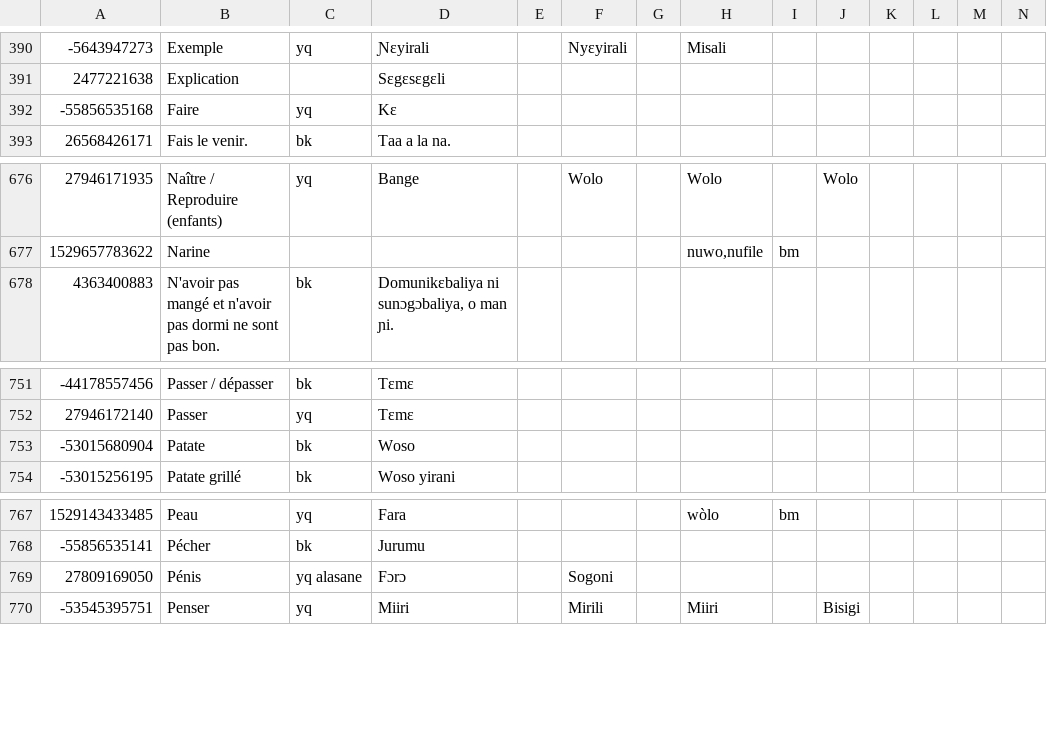
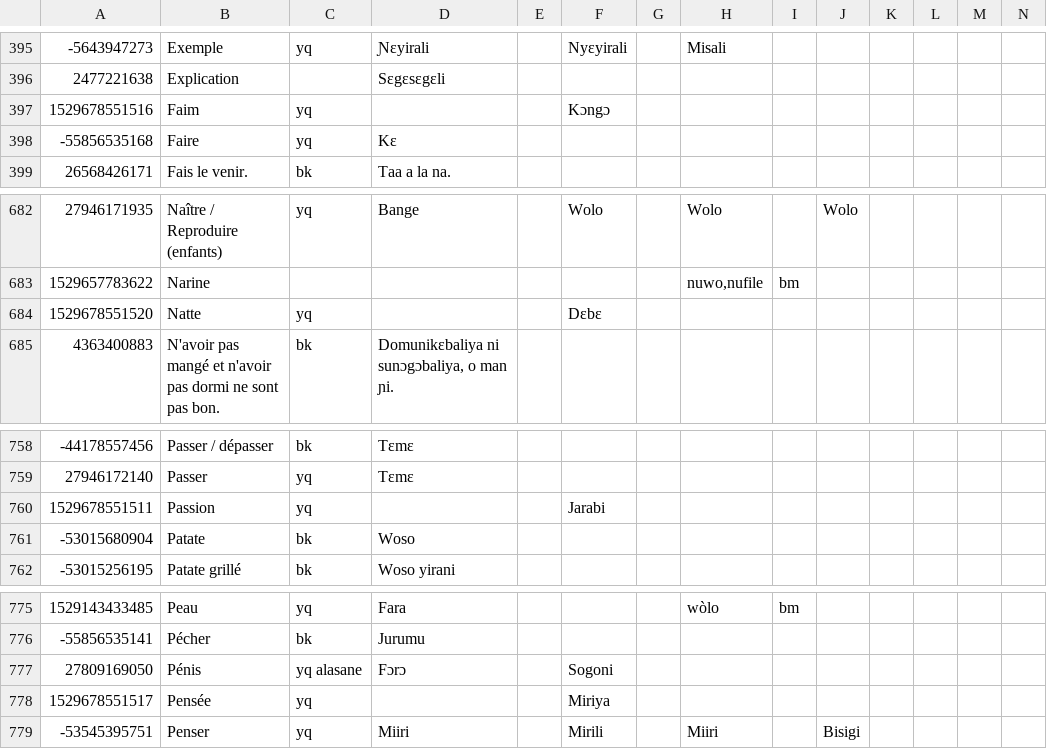
Before and after one commit to boydkelly/stage, a TSV file: static/download/Jula-Vocab.tsv, drawn as a sheet; only a part is shown, gaps mark what is left out; rows hold the shown columns only; the diff covers the shown part only; the diff names each change by its address in the sheet, - before the commit and + after, or states it on an @@ line.

```diff
--- a/static/download/Jula-Vocab.tsv
+++ b/static/download/Jula-Vocab.tsv
+row 397: 1529678551516 | Faim | yq |  |  | Kɔngɔ
+row 684: 1529678551520 | Natte | yq |  |  | Dɛbɛ
+row 760: 1529678551511 | Passion | yq |  |  | Jarabi
+row 778: 1529678551517 | Pensée | yq |  |  | Miriya
```
Also changed, not shown: 11 added rows elsewhere in this file.
